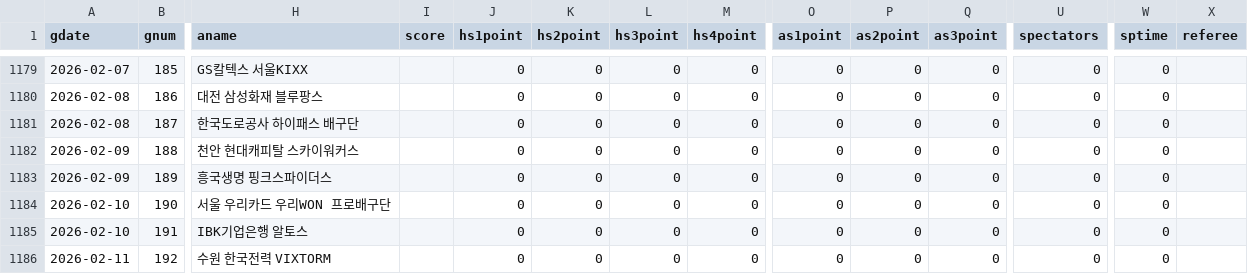
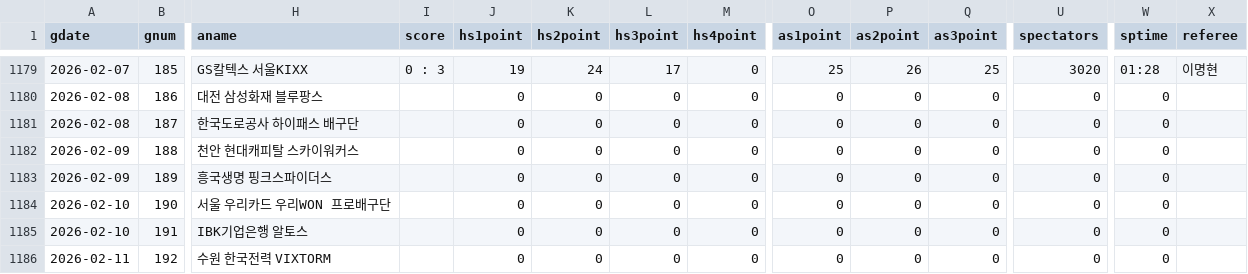
Before and after one commit to dreuire-eng/vl, a CSV file: kovo_schedule_result.csv, drawn as a sheet; only a part is shown, gaps mark what is left out; the diff covers the shown part only; the diff names each change by its address in the sheet, - before the commit and + after, or states it on an @@ line.

```diff
--- a/kovo_schedule_result.csv
+++ b/kovo_schedule_result.csv
-I1179 (score): (empty)
+I1179 (score): 0 : 3
-J1179 (hs1point): 0
+J1179 (hs1point): 19
-K1179 (hs2point): 0
+K1179 (hs2point): 24
-L1179 (hs3point): 0
+L1179 (hs3point): 17
-O1179 (as1point): 0
+O1179 (as1point): 25
-P1179 (as2point): 0
+P1179 (as2point): 26
-Q1179 (as3point): 0
+Q1179 (as3point): 25
-U1179 (spectators): 0
+U1179 (spectators): 3020
-W1179 (sptime): 0
+W1179 (sptime): 01:28
-X1179 (referee): (empty)
+X1179 (referee): 이명현
```
Also changed, not shown: 32 edited cells elsewhere in this file, 20 other files.
